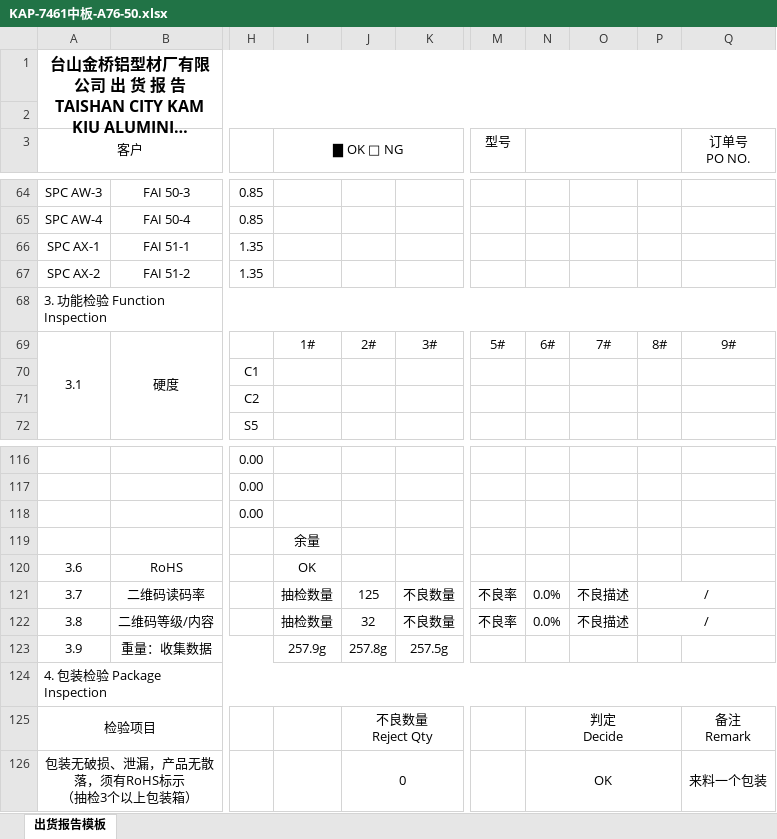
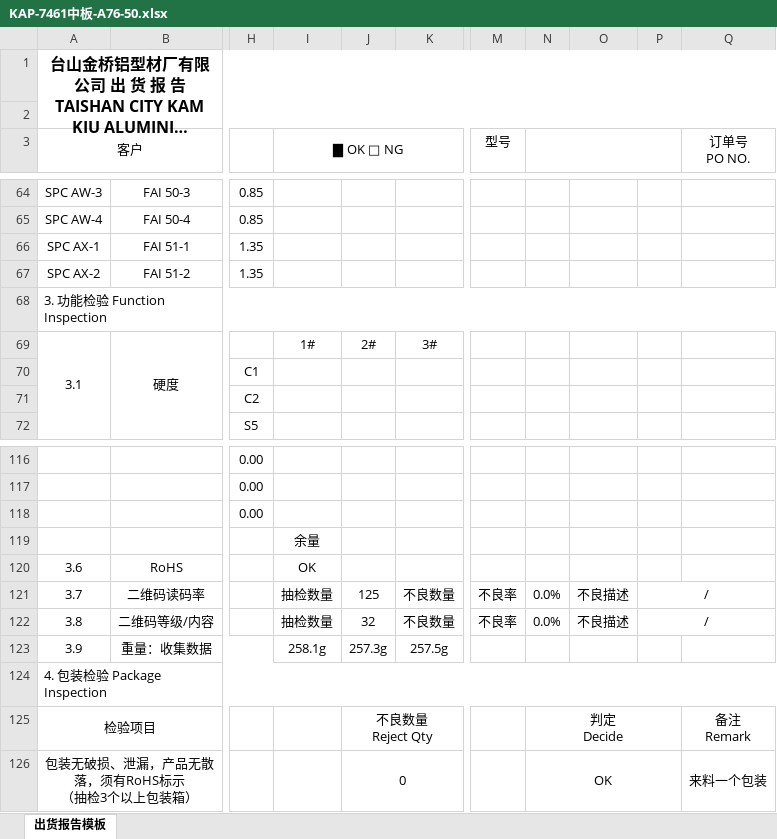
Before and after one commit to jwu02/kamkiu-254, an Excel workbook: 报告模板/KAP-7461中板-A76-50.xlsx, sheet 出货报告模板, drawn as a sheet; only a part is shown, gaps mark what is left out; long unchanged cells end in …; values as stored, in another font and other column widths than the file's, no borders; conditional formats not drawn; the diff names each change by its address in the sheet, - before the commit and + after, or states it on an @@ line.

```diff
--- a/报告模板/KAP-7461中板-A76-50.xlsx (sheet 出货报告模板)
+++ b/报告模板/KAP-7461中板-A76-50.xlsx (sheet 出货报告模板)
-M69 (型号): 5#
+M69 (型号): (empty)
-N69: 6#
+N69: (empty)
-O69: 7#
+O69: (empty)
-P69: 8#
+P69: (empty)
-Q69 (订单号 PO NO.): 9#
+Q69 (订单号 PO NO.): (empty)
-I123 (▇ OK □ NG): 257.9g
+I123 (▇ OK □ NG): 258.1g
-J123: 257.8g
+J123: 257.3g
```
Also changed, not shown: charts or pictures, 报告模板/KAP-7457上U-A76-50.xlsx, 报告模板/KAP-7487下U-A76-50.xlsx, 1 other file.
